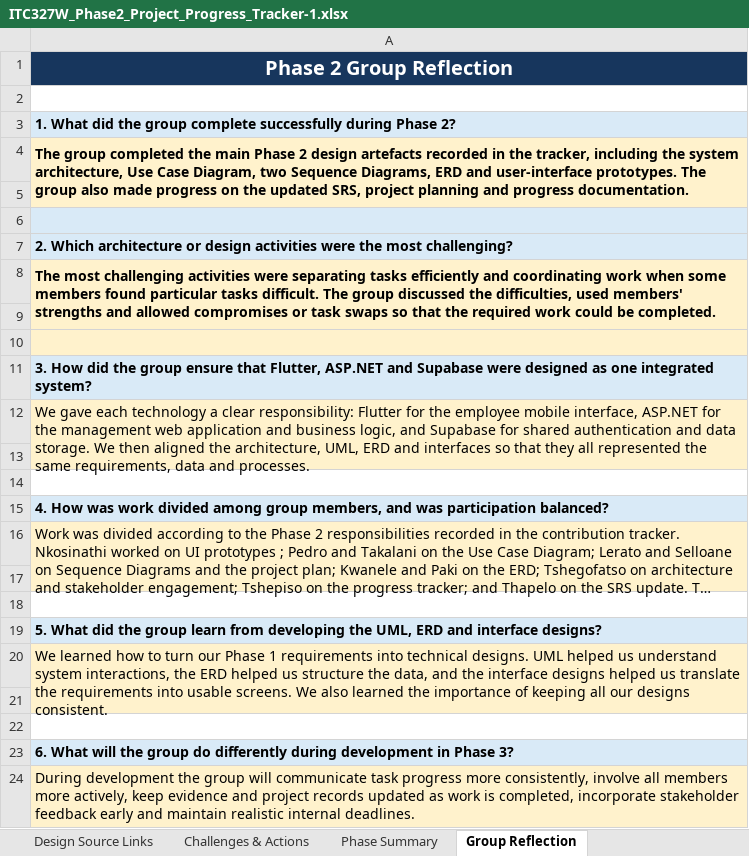
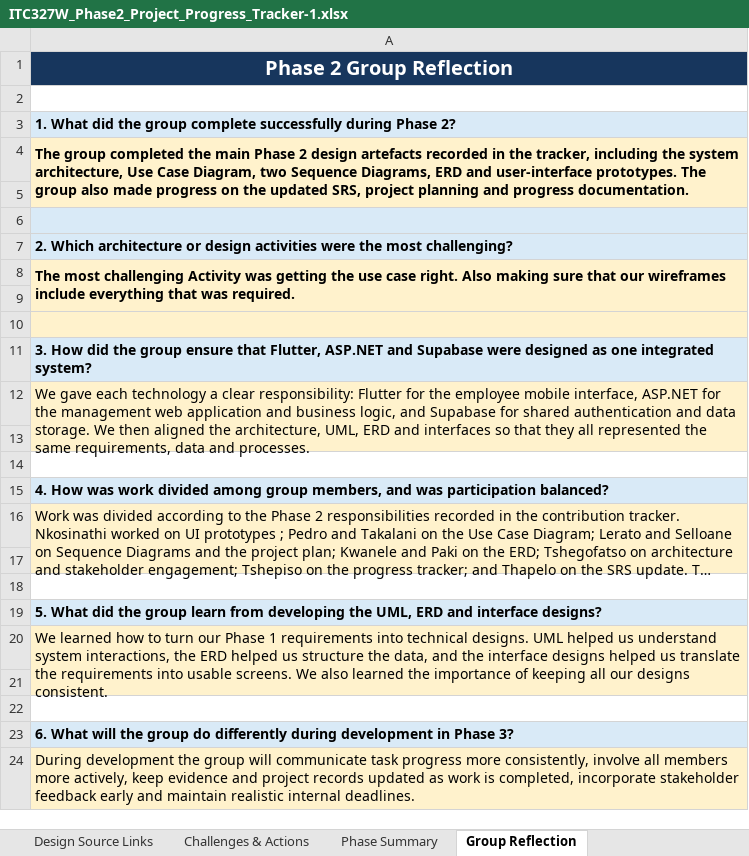
Before and after one commit to biyasekwanele/sebenza-clocking-system, an Excel workbook: docs/phase2/ITC327W_Phase2_Project_Progress_Tracker-1.xlsx, sheet Group Reflection, drawn as a sheet; long unchanged cells end in …; values as stored, in another font and other column widths than the file's, no borders; the diff names each change by its address in the sheet, - before the commit and + after, or states it on an @@ line.

```diff
--- a/docs/phase2/ITC327W_Phase2_Project_Progress_Tracker-1.xlsx (sheet Group Reflection)
+++ b/docs/phase2/ITC327W_Phase2_Project_Progress_Tracker-1.xlsx (sheet Group Reflection)
-A8: …most challenging activities were separating tasks efficiently and coordinating work when some members found particular tasks difficult. The group discussed the difficulties, used members' strengths and allowed compromises or task swaps so that the required work could be completed.
+A8: …most challenging Activity was getting the use case right. Also making sure that our wireframes include everything that was required.
```
Also changed, not shown: sheet Design Progress, sheet Individual Contributions, sheet Design Source Links, sheet Phase Summary, sheet Project Overview.
